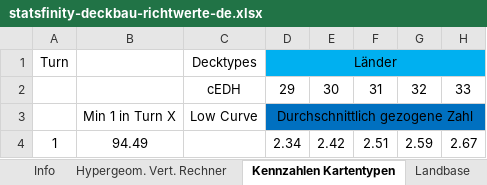
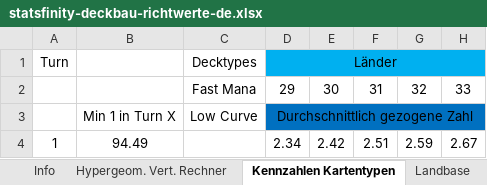
Before and after one commit to SazexLucifer1/Statsfinity, an Excel workbook: public/richtwerte/statsfinity-deckbau-richtwerte-de.xlsx, sheet Kennzahlen Kartentypen, drawn as a sheet; only a part is shown; values as stored, in another font and other column widths than the file's, no borders; conditional formats not drawn; the diff names each change by its address in the sheet, - before the commit and + after, or states it on an @@ line.

```diff
--- a/public/richtwerte/statsfinity-deckbau-richtwerte-de.xlsx (sheet Kennzahlen Kartentypen)
+++ b/public/richtwerte/statsfinity-deckbau-richtwerte-de.xlsx (sheet Kennzahlen Kartentypen)
-C2: cEDH
+C2: Fast Mana
```
Also changed, not shown: public/richtwerte/statsfinity-deckbuilding-benchmarks-en.xlsx, 4 other files.
